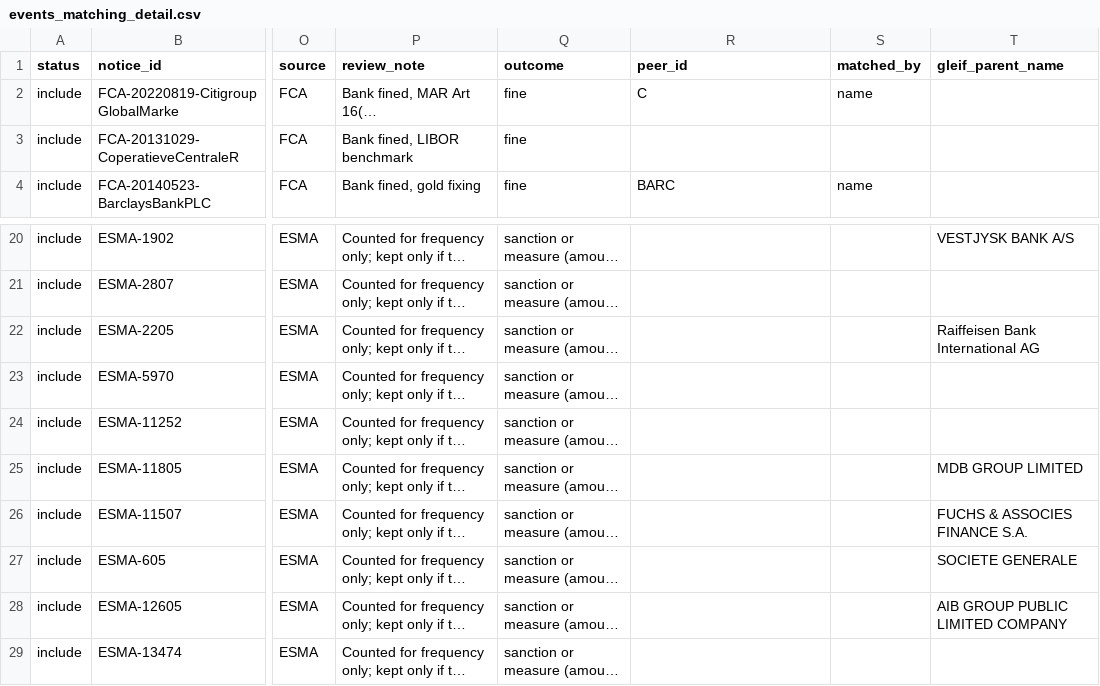
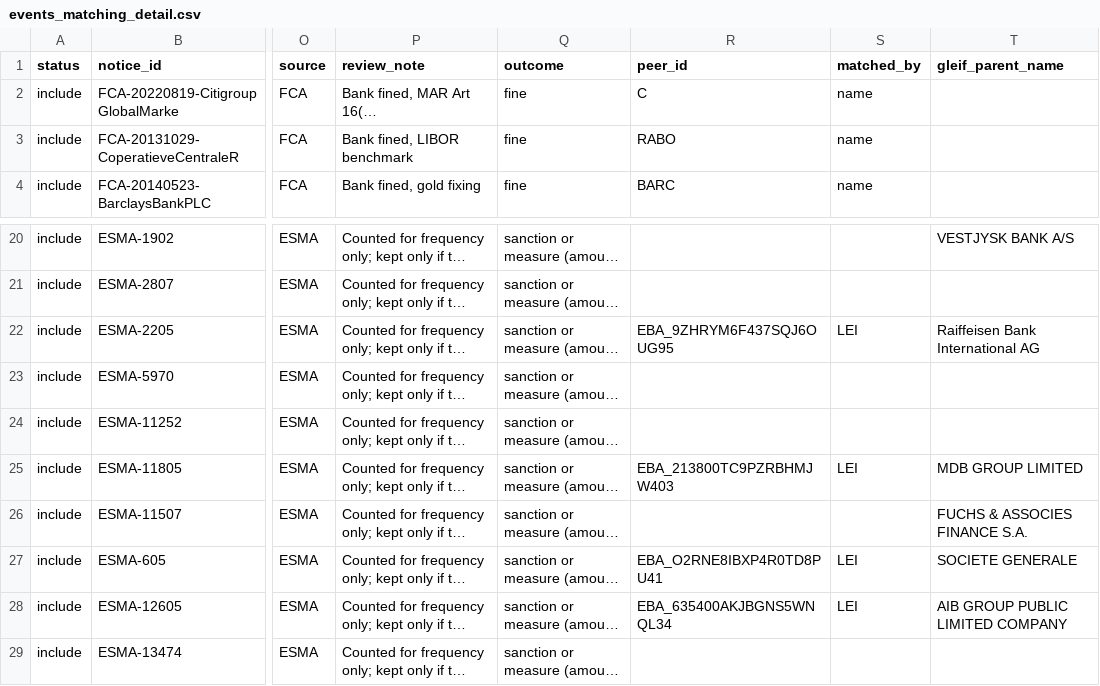
Before and after one commit to vkaps/Oprisk-poc, a CSV file: data/events_matching_detail.csv, drawn as a sheet; only a part is shown, gaps mark what is left out; long unchanged cells end in …; the diff names each change by its address in the sheet, - before the commit and + after, or states it on an @@ line.

```diff
--- a/data/events_matching_detail.csv
+++ b/data/events_matching_detail.csv
-R3 (peer_id): (empty)
+R3 (peer_id): RABO
-S3 (matched_by): (empty)
+S3 (matched_by): name
-R22 (peer_id): (empty)
+R22 (peer_id): EBA_9ZHRYM6F437SQJ6OUG95
-S22 (matched_by): (empty)
+S22 (matched_by): LEI
-R25 (peer_id): (empty)
+R25 (peer_id): EBA_213800TC9PZRBHMJW403
-S25 (matched_by): (empty)
+S25 (matched_by): LEI
-R27 (peer_id): (empty)
+R27 (peer_id): EBA_O2RNE8IBXP4R0TD8PU41
-S27:S28 (matched_by): (empty)
+S27:S28 (matched_by): LEI
-R28 (peer_id): (empty)
+R28 (peer_id): EBA_635400AKJBGNS5WNQL34
```
Also changed, not shown: data/events_raw.csv, data/events_unmatched.csv, 12 other files.
